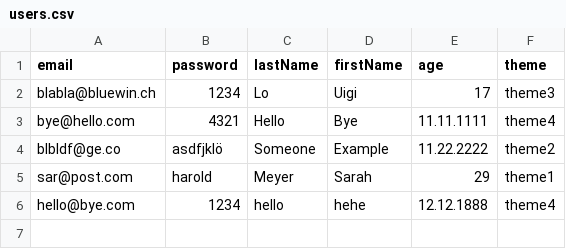
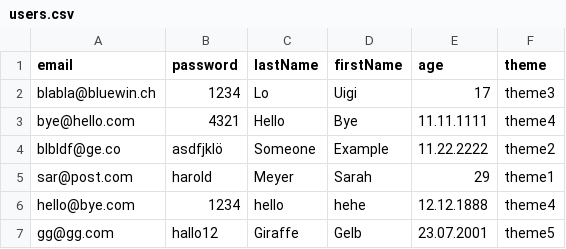
Before and after one commit to LoLuigi/movie-db-example, a CSV file: backend/data/users.csv, drawn as a sheet.

```diff
--- a/backend/data/users.csv
+++ b/backend/data/users.csv
@@ -6 +6,2 @@ sar@post.com,harold,Meyer,Sarah,29,theme1
 hello@bye.com,1234,hello,hehe,12.12.1888,theme4
+gg@gg.com,hallo12,Giraffe,Gelb,23.07.2001,theme5
```
Also changed, not shown: 5 other files.
